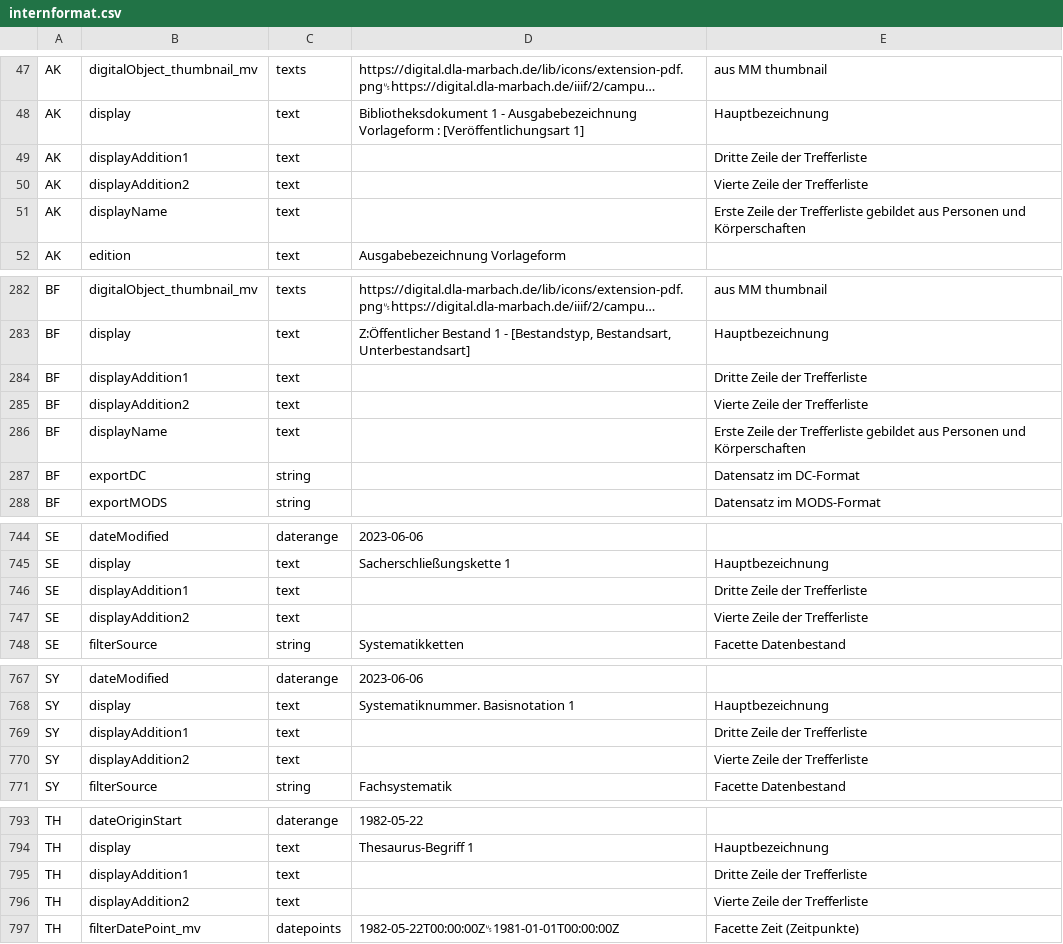
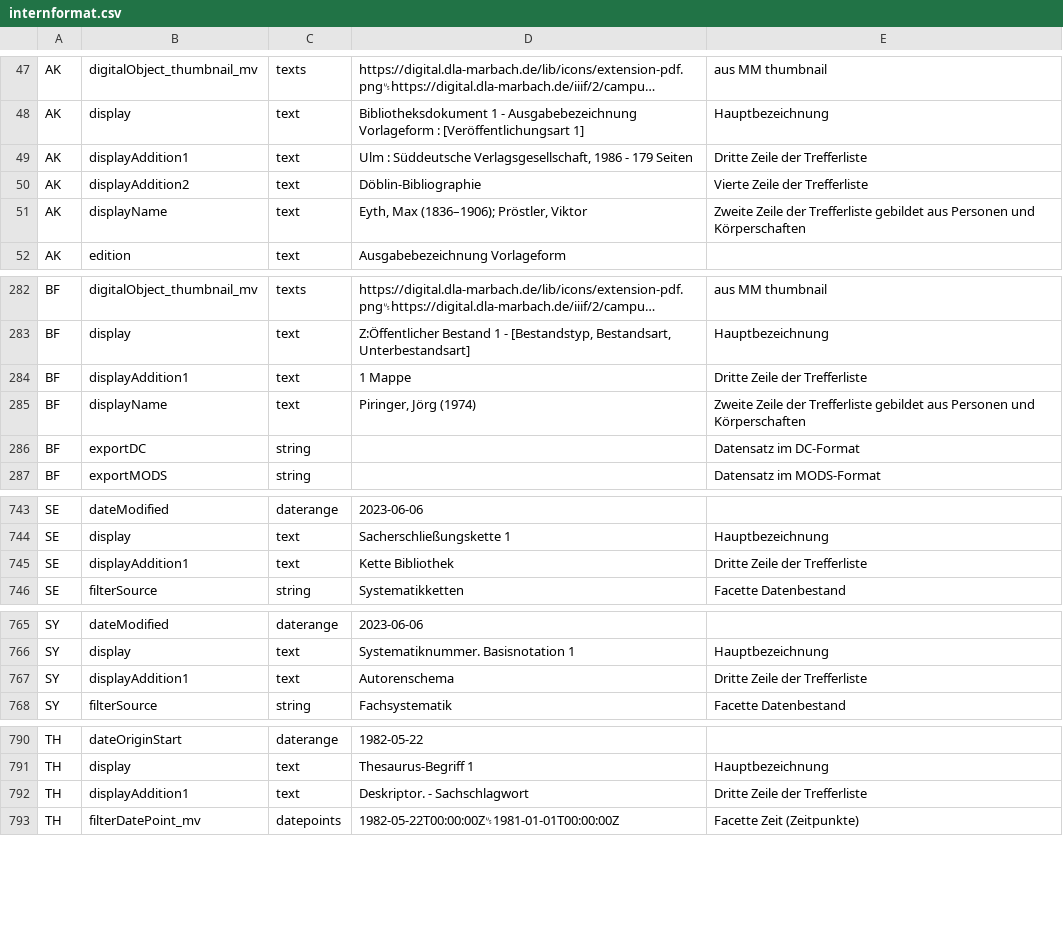
Before and after one commit to dla-marbach/dla-opac-transform, a CSV file: docs/internformat.csv, drawn as a sheet; only a part is shown, gaps mark what is left out; long unchanged cells end in …; removed rows and columns are numbered as before the commit, all else as after; the diff covers the shown part only; the diff names each change by its address in the sheet, - before the commit and + after, or states it on an @@ line.

Commit message:
Dokumentation displayName, displayAddition1, displayAddition2

```diff
--- a/docs/internformat.csv
+++ b/docs/internformat.csv
-D49: (empty)
+D49: Ulm : Süddeutsche Verlagsgesellschaft, 1986 - 179 Seiten
-D50: (empty)
+D50: Döblin-Bibliographie
-D51: (empty)
+D51: Eyth, Max (1836–1906); Pröstler, Viktor
-E51: Erste Zeile der…
+E51: Zweite Zeile der…
-D284: (empty)
+D284: 1 Mappe
-row 285: BF | displayAddition2 | text |  | Vierte Zeile der Trefferliste
-D285: (empty)
+D285: Piringer, Jörg (1974)
-E285: Erste Zeile der…
+E285: Zweite Zeile der…
-D745: (empty)
+D745: Kette Bibliothek
-row 747: SE | displayAddition2 | text |  | Vierte Zeile der Trefferliste
-D767: (empty)
+D767: Autorenschema
-row 770: SY | displayAddition2 | text |  | Vierte Zeile der Trefferliste
-D792: (empty)
+D792: Deskriptor. - Sachschlagwort
-row 796: TH | displayAddition2 | text |  | Vierte Zeile der Trefferliste
```
Also changed, not shown: 12 edited cells elsewhere in this file.
